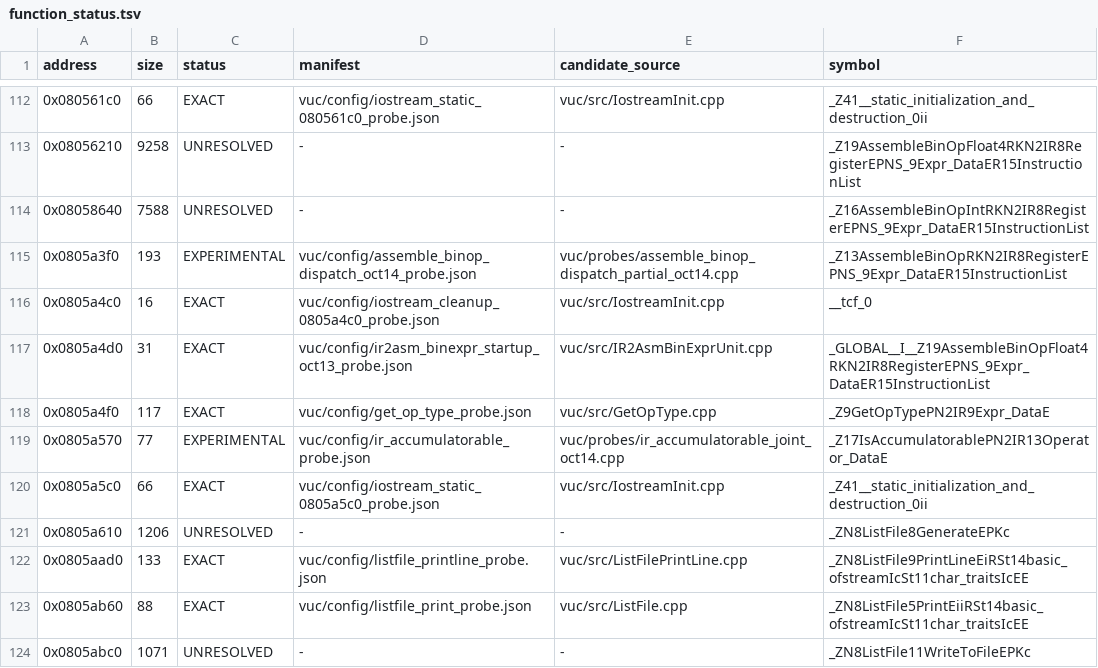
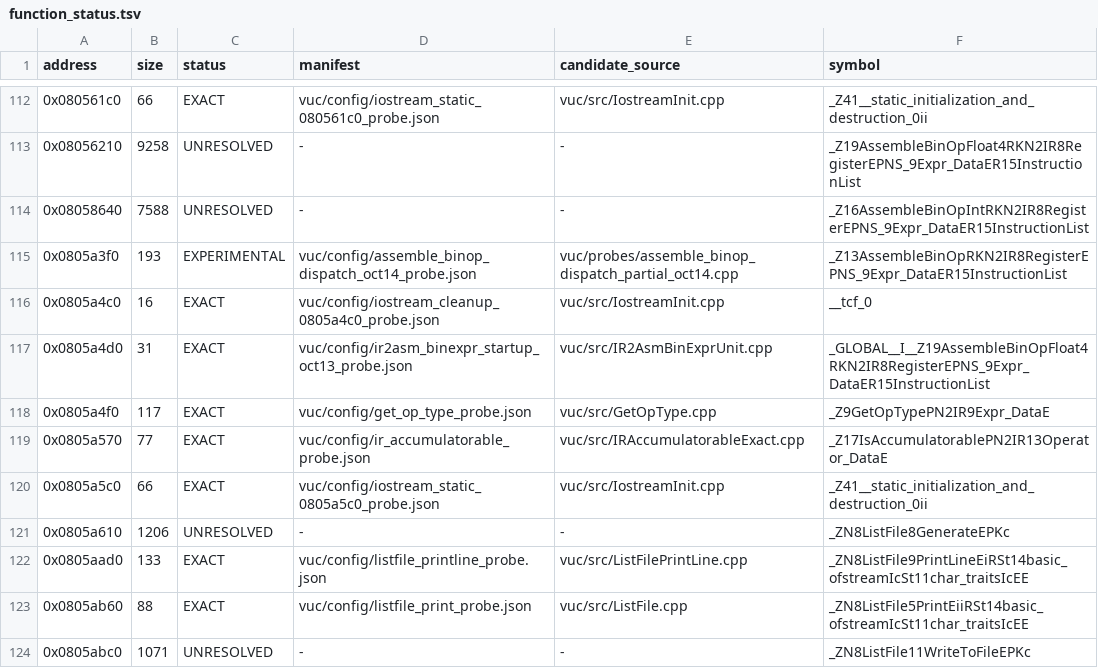
Before and after one commit to fjtrujy/revcl, a TSV file: vuc/config/function_status.tsv, drawn as a sheet; only a part is shown, gaps mark what is left out.

Commit message:
Recover byte-exact VUC IsAccumulatorable branch topology

```diff
--- a/vuc/config/function_status.tsv
+++ b/vuc/config/function_status.tsv
@@ -118,3 +118,3 @@ address	size	status	manifest	candidate_source	symbol
 0x0805a4f0	117	EXACT	vuc/config/get_op_type_probe.json	vuc/src/GetOpType.cpp	_Z9GetOpTypePN2IR9Expr_DataE
-0x0805a570	77	EXPERIMENTAL	vuc/config/ir_accumulatorable_probe.json	vuc/probes/ir_accumulatorable_joint_oct14.cpp	_Z17IsAccumulatorablePN2IR13Operator_DataE
+0x0805a570	77	EXACT	vuc/config/ir_accumulatorable_probe.json	vuc/src/IRAccumulatorableExact.cpp	_Z17IsAccumulatorablePN2IR13Operator_DataE
 0x0805a5c0	66	EXACT	vuc/config/iostream_static_0805a5c0_probe.json	vuc/src/IostreamInit.cpp	_Z41__static_initialization_and_destruction_0ii
```
Also changed, not shown: 9 other files.
